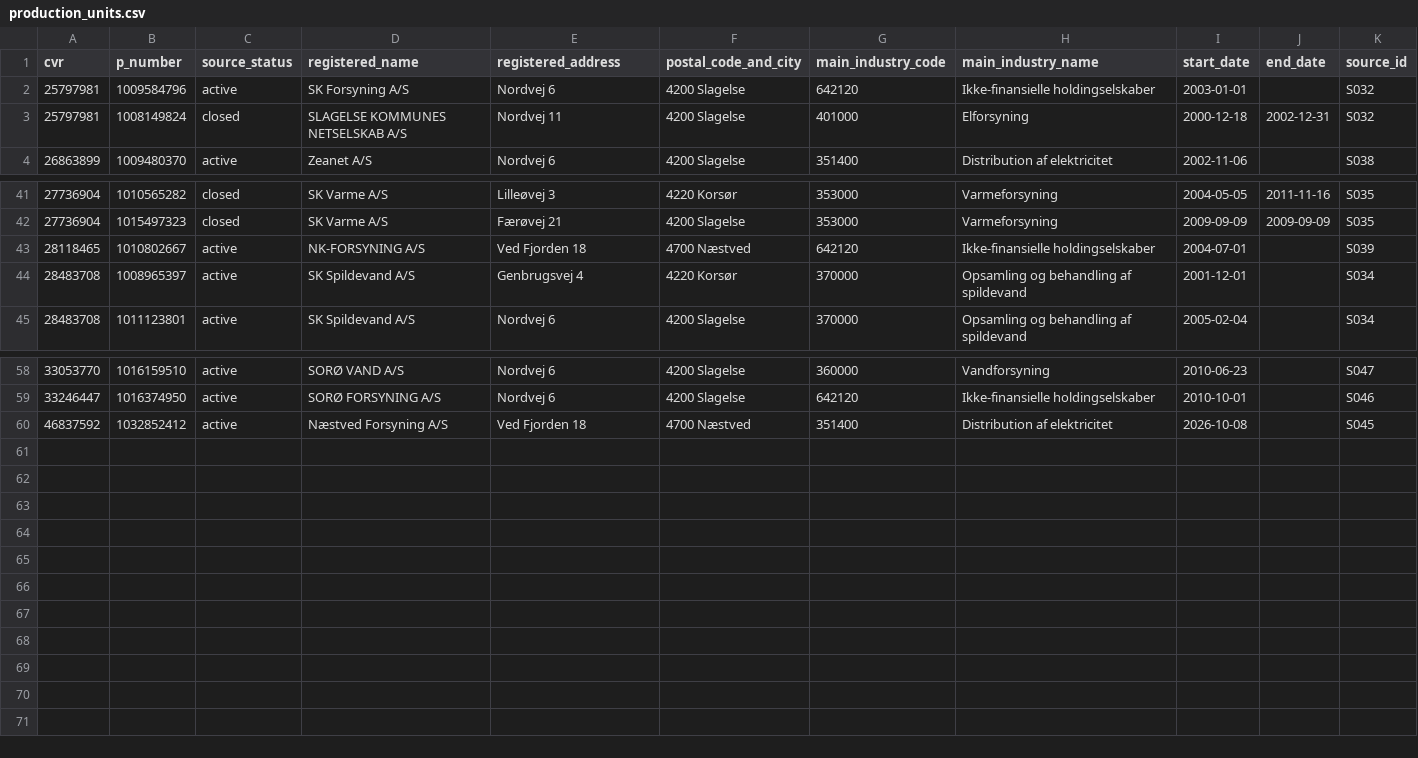
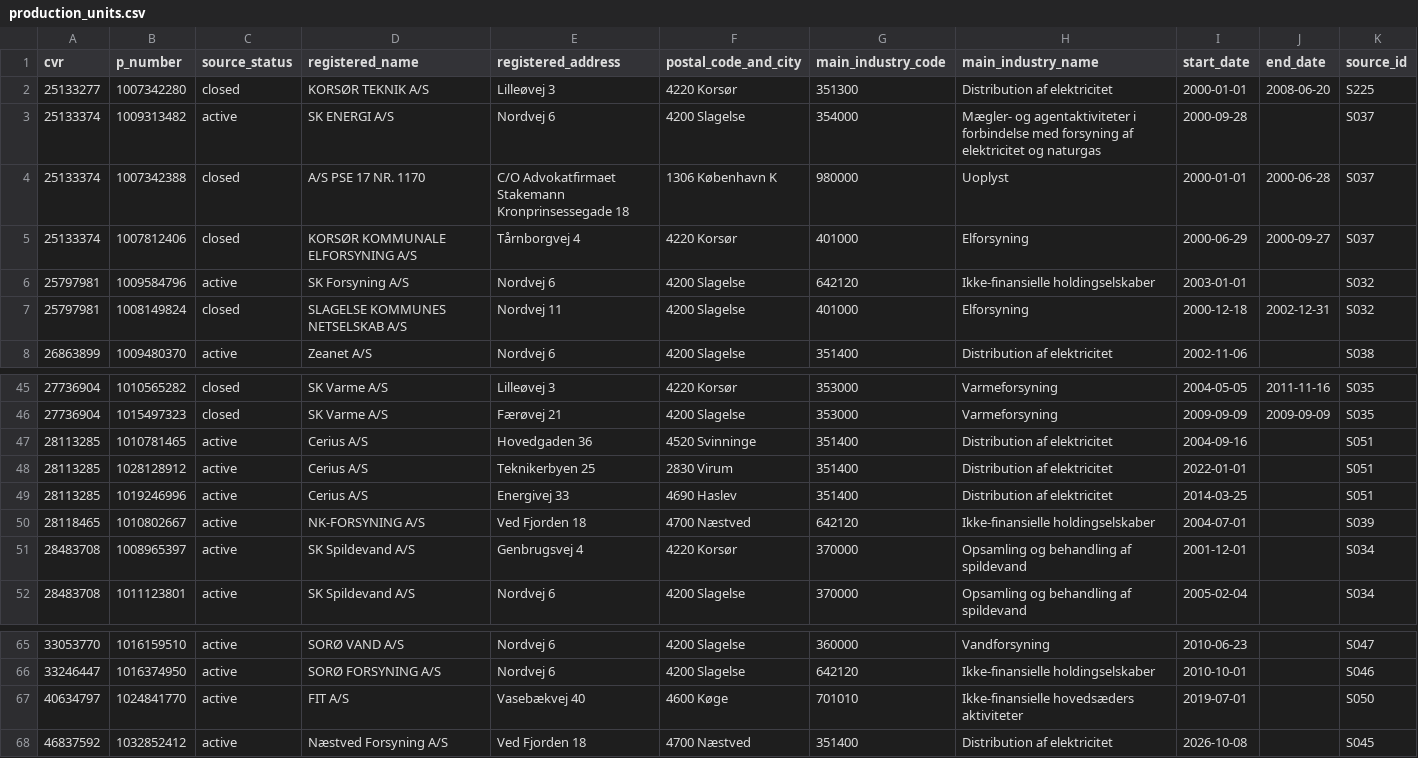
Before and after one commit to michaelmunter/envafors, a CSV file: research/production_units.csv, drawn as a sheet; only a part is shown, gaps mark what is left out; ↵ is a line break in a cell; the diff names each change by its address in the sheet, - before the commit and + after, or states it on an @@ line.

```diff
--- a/research/production_units.csv
+++ b/research/production_units.csv
+row 2: 25133277 | 1007342280 | closed | KORSØR TEKNIK A/S | Lilleøvej 3 | 4220 Korsør | 351300 | Distribution af elektricitet | 2000-01-01 | 2008-06-20 | S225
+row 3: 25133374 | 1009313482 | active | SK ENERGI A/S | Nordvej 6 | 4200 Slagelse | 354000 | Mægler- og agentaktiviteter i forbindelse med forsyning af elektricitet og naturgas | 2000-09-28 |  | S037
+row 4: 25133374 | 1007342388 | closed | A/S PSE 17 NR. 1170 | C/O Advokatfirmaet Stakemann ↵ Kronprinsessegade 18 | 1306 København K | 980000 | Uoplyst | 2000-01-01 | 2000-06-28 | S037
+row 5: 25133374 | 1007812406 | closed | KORSØR KOMMUNALE ELFORSYNING A/S | Tårnborgvej 4 | 4220 Korsør | 401000 | Elforsyning | 2000-06-29 | 2000-09-27 | S037
+row 47: 28113285 | 1010781465 | active | Cerius A/S | Hovedgaden 36 | 4520 Svinninge | 351400 | Distribution af elektricitet | 2004-09-16 |  | S051
+row 48: 28113285 | 1028128912 | active | Cerius A/S | Teknikerbyen 25 | 2830 Virum | 351400 | Distribution af elektricitet | 2022-01-01 |  | S051
+row 49: 28113285 | 1019246996 | active | Cerius A/S | Energivej 33 | 4690 Haslev | 351400 | Distribution af elektricitet | 2014-03-25 |  | S051
+row 67: 40634797 | 1024841770 | active | FIT A/S | Vasebækvej 40 | 4600 Køge | 701010 | Ikke-finansielle hovedsæders aktiviteter | 2019-07-01 |  | S050
```
Also changed, not shown: research/company_candidates.csv, 8 other files.
